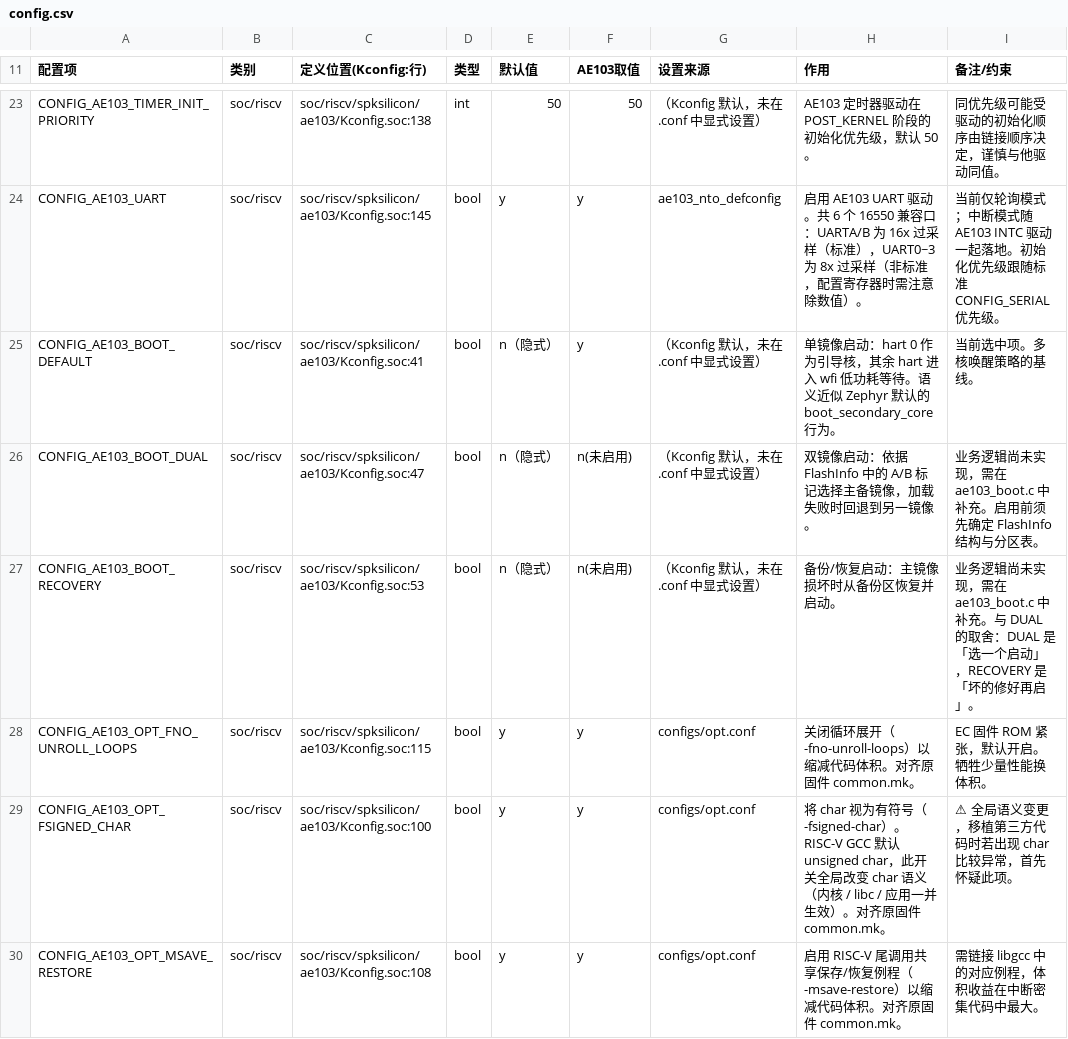
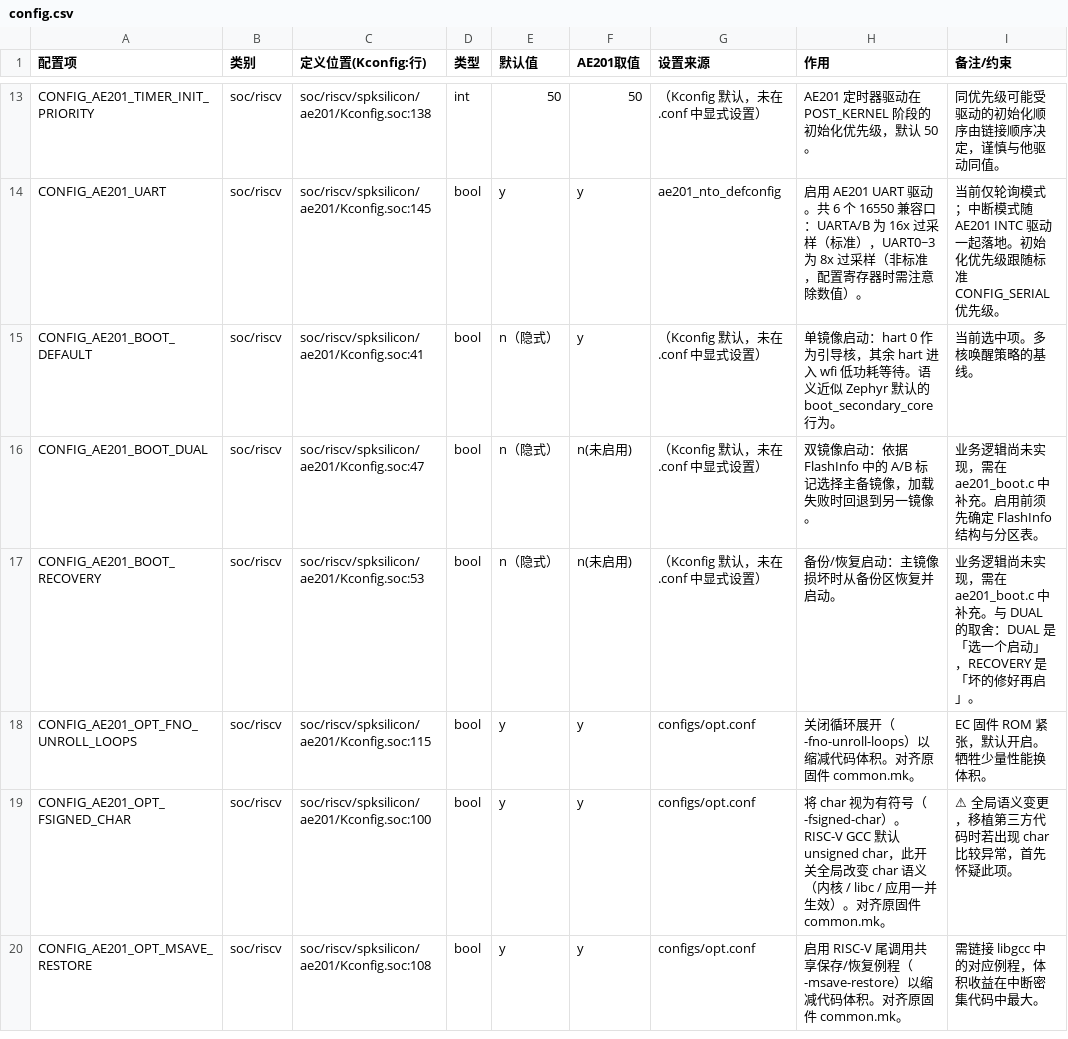
Before and after one commit to sparkle-silicon/ecfw-zephyr, a CSV file: configs/config.csv, drawn as a sheet; only a part is shown, gaps mark what is left out; addresses are those after the commit; the diff covers the shown part only; the diff names each change by its address in the sheet, - before the commit and + after, or states it on an @@ line.

Commit message:
board: AE103 全线更名为 AE201（目录 / 符号 / 配置同步）
板级目录 out_of_tree_boards/boards/riscv/ae103_nto/ 改为 ae201_nto/，AE103 相关符号（CONFIG_AE103_*、CONFIG_SOC_SERIES_SPK_AE103X、ae103_boot.c 等）同步改名；删除已被 configs/ 取代的 ae103_nto_minimal.conf。

命名依据：AE103 / AE103FM / AE103NTO 为内部测试编号，AE201 是正式名，SKU 由 eFUSE 派生（见 WORKLOG）。

构建验证：ROM 20020 B / RAM 3960 B，exit 0。

```diff
--- a/configs/config.csv
+++ b/configs/config.csv
-F1: AE103取值
+F1: AE201取值
-A13 (配置项): CONFIG_AE103_TIMER_INIT_PRIORITY
+A13 (配置项): CONFIG_AE201_TIMER_INIT_PRIORITY
-C13 (定义位置(Kconfig:行)): soc/riscv/spksilicon/ae103/Kconfig.soc:138
+C13 (定义位置(Kconfig:行)): soc/riscv/spksilicon/ae201/Kconfig.soc:138
-H13 (作用): AE103 定时器驱动在 POST_KERNEL 阶段的初始化优先级，默认 50。
+H13 (作用): AE201 定时器驱动在 POST_KERNEL 阶段的初始化优先级，默认 50。
-A14 (配置项): CONFIG_AE103_UART
+A14 (配置项): CONFIG_AE201_UART
-C14 (定义位置(Kconfig:行)): soc/riscv/spksilicon/ae103/Kconfig.soc:145
+C14 (定义位置(Kconfig:行)): soc/riscv/spksilicon/ae201/Kconfig.soc:145
-G14 (设置来源): ae103_nto_defconfig
+G14 (设置来源): ae201_nto_defconfig
-H14 (作用): 启用 AE103 UART 驱动。…
+H14 (作用): 启用 AE201 UART 驱动。…
-I14 (备注/约束): …模式随 AE103 INTC 驱动一…
+I14 (备注/约束): …模式随 AE201 INTC 驱动一…
-A15 (配置项): CONFIG_AE103_BOOT_DEFAULT
+A15 (配置项): CONFIG_AE201_BOOT_DEFAULT
-C15 (定义位置(Kconfig:行)): soc/riscv/spksilicon/ae103/Kconfig.soc:41
+C15 (定义位置(Kconfig:行)): soc/riscv/spksilicon/ae201/Kconfig.soc:41
-A16 (配置项): CONFIG_AE103_BOOT_DUAL
+A16 (配置项): CONFIG_AE201_BOOT_DUAL
-C16 (定义位置(Kconfig:行)): soc/riscv/spksilicon/ae103/Kconfig.soc:47
+C16 (定义位置(Kconfig:行)): soc/riscv/spksilicon/ae201/Kconfig.soc:47
-I16 (备注/约束): …，需在 ae103_boot.c 中补充。…
+I16 (备注/约束): …，需在 ae201_boot.c 中补充。…
-A17 (配置项): CONFIG_AE103_BOOT_RECOVERY
+A17 (配置项): CONFIG_AE201_BOOT_RECOVERY
-C17 (定义位置(Kconfig:行)): soc/riscv/spksilicon/ae103/Kconfig.soc:53
+C17 (定义位置(Kconfig:行)): soc/riscv/spksilicon/ae201/Kconfig.soc:53
-I17 (备注/约束): …，需在 ae103_boot.c 中补充。…
+I17 (备注/约束): …，需在 ae201_boot.c 中补充。…
-A18 (配置项): CONFIG_AE103_OPT_FNO_UNROLL_LOOPS
+A18 (配置项): CONFIG_AE201_OPT_FNO_UNROLL_LOOPS
-C18 (定义位置(Kconfig:行)): soc/riscv/spksilicon/ae103/Kconfig.soc:115
+C18 (定义位置(Kconfig:行)): soc/riscv/spksilicon/ae201/Kconfig.soc:115
-A19 (配置项): CONFIG_AE103_OPT_FSIGNED_CHAR
+A19 (配置项): CONFIG_AE201_OPT_FSIGNED_CHAR
-C19 (定义位置(Kconfig:行)): soc/riscv/spksilicon/ae103/Kconfig.soc:100
+C19 (定义位置(Kconfig:行)): soc/riscv/spksilicon/ae201/Kconfig.soc:100
-A20 (配置项): CONFIG_AE103_OPT_MSAVE_RESTORE
+A20 (配置项): CONFIG_AE201_OPT_MSAVE_RESTORE
-C20 (定义位置(Kconfig:行)): soc/riscv/spksilicon/ae103/Kconfig.soc:108
+C20 (定义位置(Kconfig:行)): soc/riscv/spksilicon/ae201/Kconfig.soc:108
```
Also changed, not shown: 10 removed rows and 71 edited cells elsewhere in this file, 25 other files.
